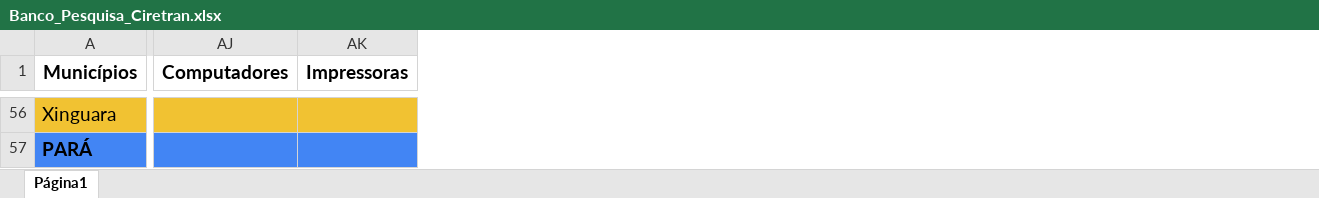
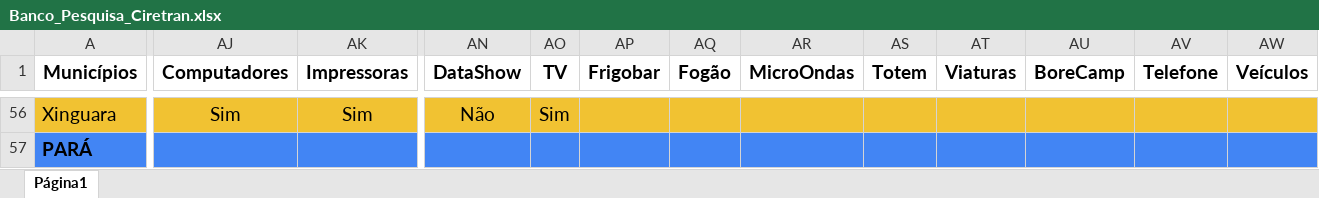
Before and after one commit to MarioDhiego/Perfil_Estrutural_Ciretran, an Excel workbook: Banco_Pesquisa_Ciretran.xlsx, sheet Página1, drawn as a sheet; only a part is shown, gaps mark what is left out; values as stored, in another font and other column widths than the file's, no borders; the diff covers the shown part only; the diff names each change by its address in the sheet, - before the commit and + after, or states it on an @@ line.

```diff
--- a/Banco_Pesquisa_Ciretran.xlsx (sheet Página1)
+++ b/Banco_Pesquisa_Ciretran.xlsx (sheet Página1)
+column AN (DataShow), row 56: Não
+column AO (TV), row 56: Sim
+column AP (Frigobar), empty
+column AQ (Fogão), empty
+column AR (MicroOndas), empty
+column AS (Totem), empty
+column AT (Viaturas), empty
+column AU (BoreCamp), empty
+column AV (Telefone), empty
+column AW (Veículos), empty
-AJ56 (Computadores): (empty)
+AJ56 (Computadores): Sim
-AK56 (Impressoras): (empty)
+AK56 (Impressoras): Sim
```
Also changed, not shown: 218 edited cells elsewhere in this sheet, 1 other file.
